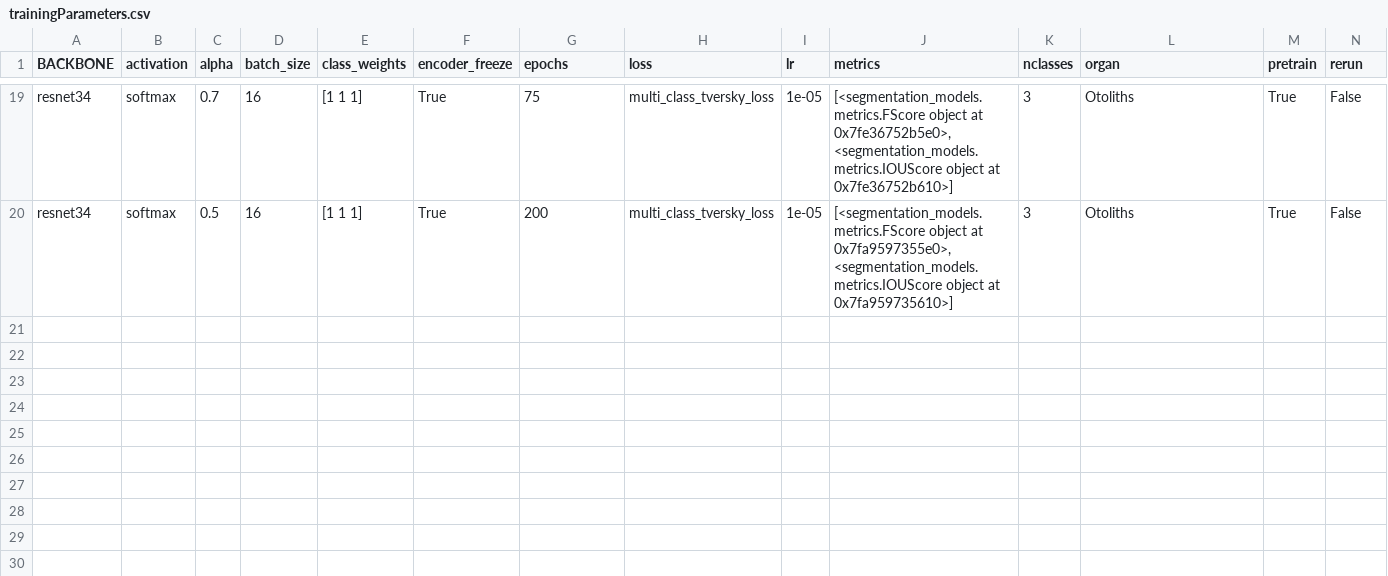
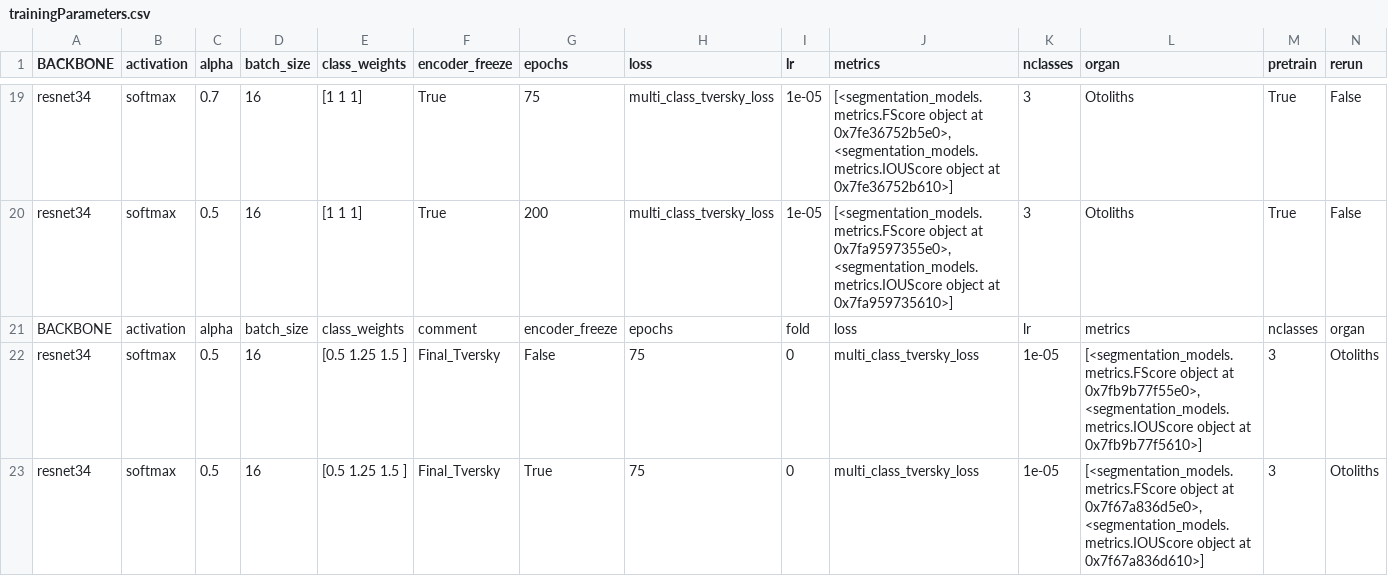
Before and after one commit to wahabk/ctfishpy, a CSV file: output/Model/trainingParameters.csv, drawn as a sheet; only a part is shown, gaps mark what is left out; rows hold the shown columns only; the diff names each change by its address in the sheet, - before the commit and + after, or states it on an @@ line.

Commit message:
starting final trains

```diff
--- a/output/Model/trainingParameters.csv
+++ b/output/Model/trainingParameters.csv
+row 21: BACKBONE | activation | alpha | batch_size | class_weights | comment | encoder_freeze | epochs | fold | loss | lr | metrics | nclasses | organ
+row 22: resnet34 | softmax | 0.5 | 16 | [0.5 1.25 1.5 ] | Final_Tversky | False | 75 | 0 | multi_class_tversky_loss | 1e-05 | [<segmentation_models.metrics.FScore object at 0x7fb9b77f55e0>, <segmentation_models.metrics.IOUScore object at 0x7fb9b77f5610>] | 3 | Otoliths
+row 23: resnet34 | softmax | 0.5 | 16 | [0.5 1.25 1.5 ] | Final_Tversky | True | 75 | 0 | multi_class_tversky_loss | 1e-05 | [<segmentation_models.metrics.FScore object at 0x7f67a836d5e0>, <segmentation_models.metrics.IOUScore object at 0x7f67a836d610>] | 3 | Otoliths
```
Also changed, not shown: 8 other files.
